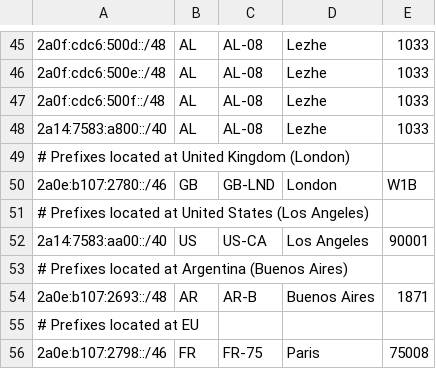
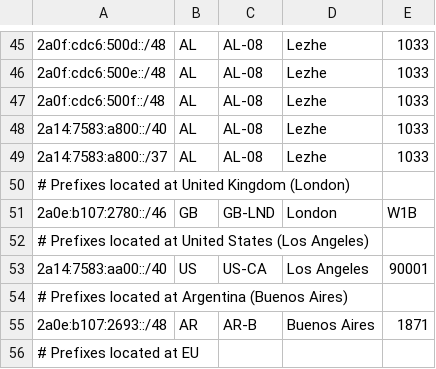
Before and after one commit to DarkReapa/geofeed, a CSV file: geofeed.csv, drawn as a sheet; only a part is shown, gaps mark what is left out; the shorter side is filled out with more unchanged rows; the diff names each change by its address in the sheet, - before the commit and + after, or states it on an @@ line.

Commit message:
Update geofeed.csv

```diff
--- a/geofeed.csv
+++ b/geofeed.csv
+row 49: 2a14:7583:a800::/37 | AL | AL-08 | Lezhe | 1033
```
